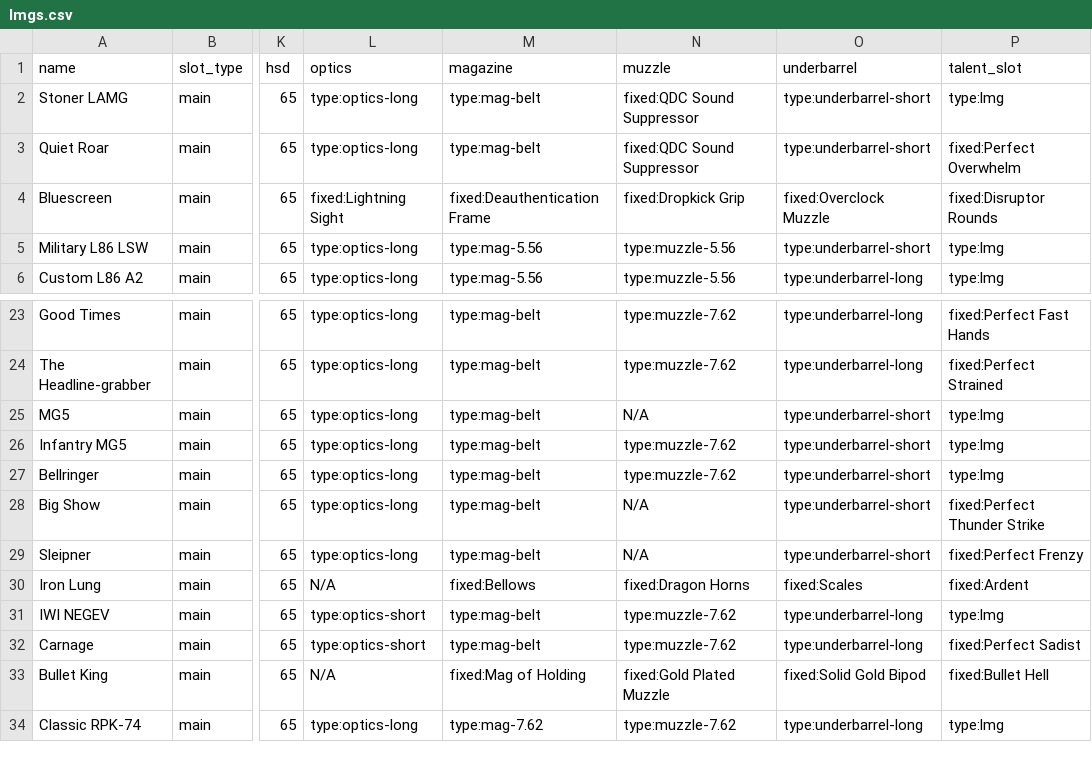
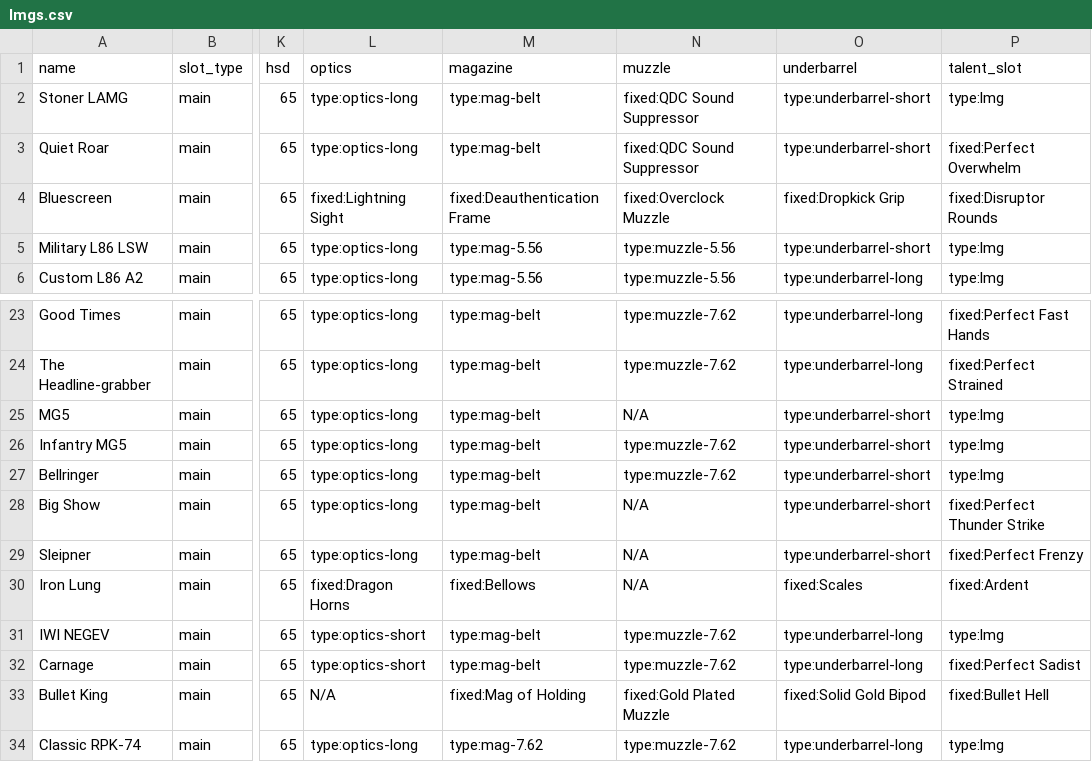
Before and after one commit to div2hub/game-data, a CSV file: weapons/lmgs.csv, drawn as a sheet; only a part is shown, gaps mark what is left out; the diff names each change by its address in the sheet, - before the commit and + after, or states it on an @@ line.

Commit message:
Fix: Iron Lung and Bluescreen mod slots, and two Bluescreen mod values

```diff
--- a/weapons/lmgs.csv
+++ b/weapons/lmgs.csv
-N4 (muzzle): fixed:Dropkick Grip
+N4 (muzzle): fixed:Overclock Muzzle
-O4 (underbarrel): fixed:Overclock Muzzle
+O4 (underbarrel): fixed:Dropkick Grip
-L30 (optics): N/A
+L30 (optics): fixed:Dragon Horns
-N30 (muzzle): fixed:Dragon Horns
+N30 (muzzle): N/A
```
Also changed, not shown: weapons/weapon_mods.csv.
